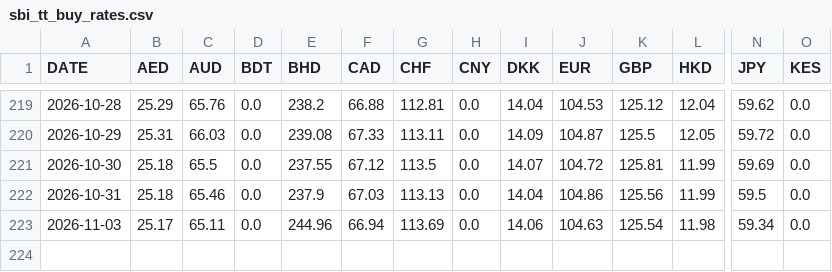
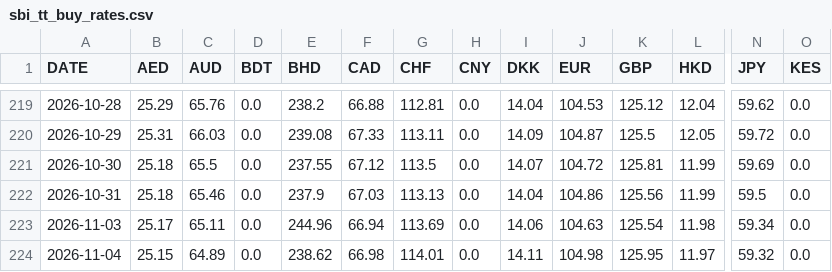
Before and after one commit to manjumeti/schedule-tax-app, a CSV file: scripts/data/2026/sbi_tt_buy_rates.csv, drawn as a sheet; only a part is shown, gaps mark what is left out; rows hold the shown columns only; the diff names each change by its address in the sheet, - before the commit and + after, or states it on an @@ line.

```diff
--- a/scripts/data/2026/sbi_tt_buy_rates.csv
+++ b/scripts/data/2026/sbi_tt_buy_rates.csv
+row 224: 2026-11-04 | 25.15 | 64.89 | 0.0 | 238.62 | 66.98 | 114.01 | 0.0 | 14.11 | 104.98 | 125.95 | 11.97 | 59.32 | 0.0
```
